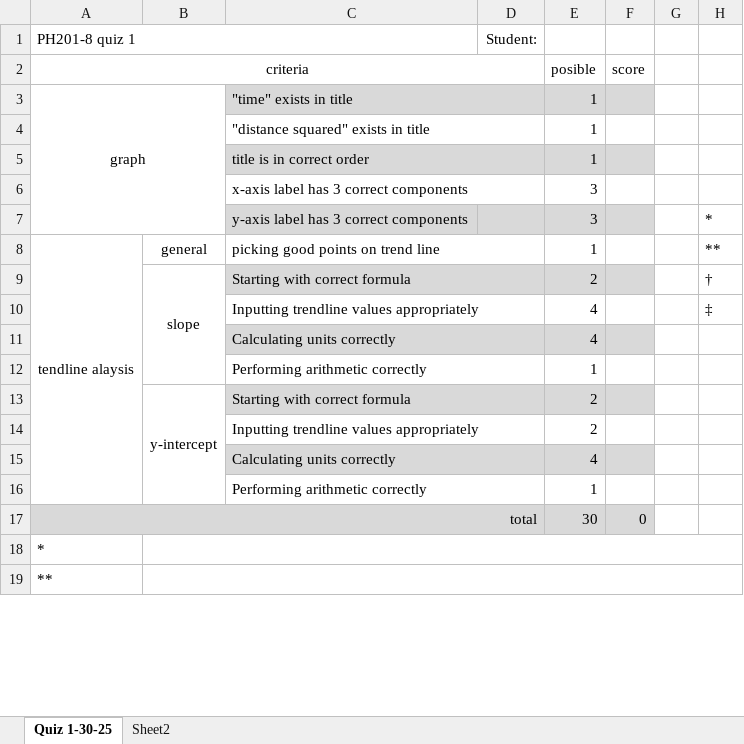
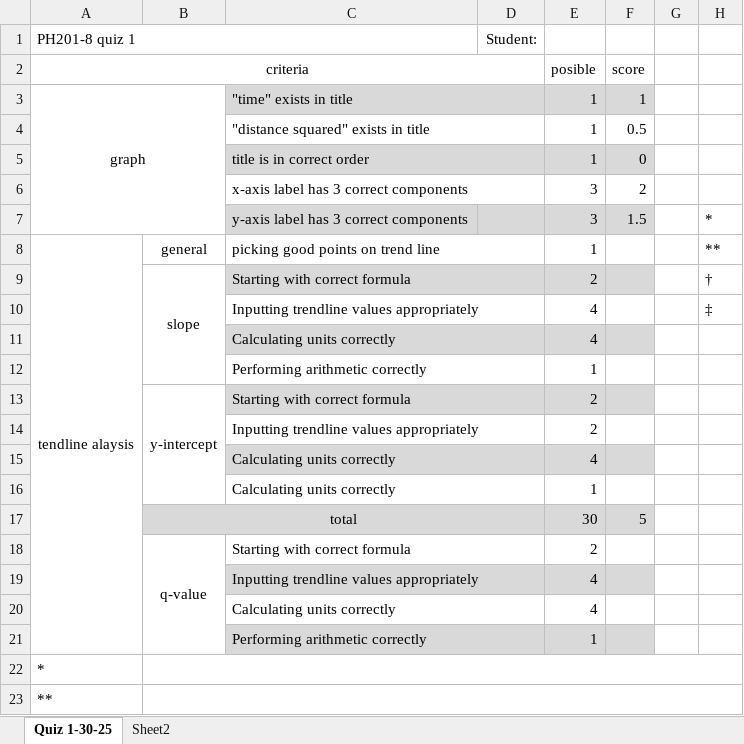
Before and after one commit to ThomasLatzaTeaching/winter2025, an Excel workbook: 201-8 (W25)/grades/Spehar, Helen.xlsx, sheet Quiz 1-30-25, drawn as a sheet; only a part is shown; values as stored, in another font and other column widths than the file's, no borders; removed rows and columns are numbered as before the commit, all else as after; the diff names each change by its address in the sheet, - before the commit and + after, or states it on an @@ line.

```diff
--- a/201-8 (W25)/grades/Spehar, Helen.xlsx (sheet Quiz 1-30-25)
+++ b/201-8 (W25)/grades/Spehar, Helen.xlsx (sheet Quiz 1-30-25)
-F3: (empty)
+F3: 1
-F4: (empty)
+F4: 0.5
-F5: (empty)
+F5: 0
-F6: (empty)
+F6: 2
-F7: (empty)
+F7: 1.5
-B13:B16 merged
+B13:B16 merged
+row 16:  |  | Calculating units correctly |  | 1
+row 17:  | total |  |  | 30 | 5
+row 18:  | q-value | Starting with correct formula |  | 2
+row 19:  |  | Inputting trendline values appropriately |  | 4
+row 20:  |  | Calculating units correctly |  | 4
-C21:F21 fill: none
+C21:F21 fill: #D9D9D9
-row 17: total |  |  |  | 30 | 0
```
Also changed, not shown: 201-8 (W25)/grades/Jean, Zofia.xlsx, 201-8 (W25)/grades/Moore, Sophia.xlsx, 26 other files.
